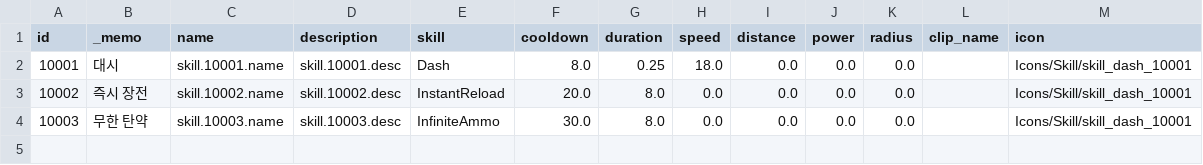
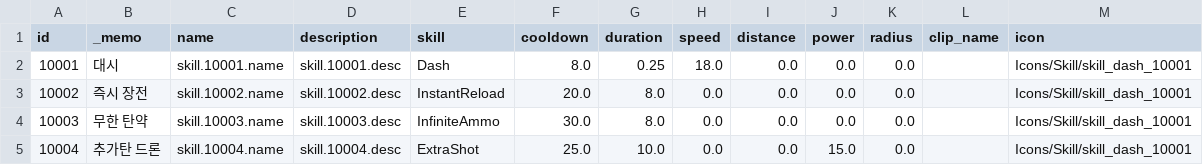
Before and after one commit to ksjgusdh123/PocoPoachers, a CSV file: PocoPoachers/DataTable/player_skill.csv, drawn as a sheet.

```diff
--- a/PocoPoachers/DataTable/player_skill.csv
+++ b/PocoPoachers/DataTable/player_skill.csv
@@ -4 +4,2 @@ id,_memo,name,description,skill,cooldown,duration,speed,distance,power,radius,cl
 10003,무한 탄약,skill.10003.name,skill.10003.desc,InfiniteAmmo,30.0,8.0,0.0,0.0,0.0,0.0,,Icons/Skill/skill_dash_10001
+10004,추가탄 드론,skill.10004.name,skill.10004.desc,ExtraShot,25.0,10.0,0.0,0.0,15.0,0.0,,Icons/Skill/skill_dash_10001
```
Also changed, not shown: PocoPoachers/DataTable/localization.csv, 36 other files.
